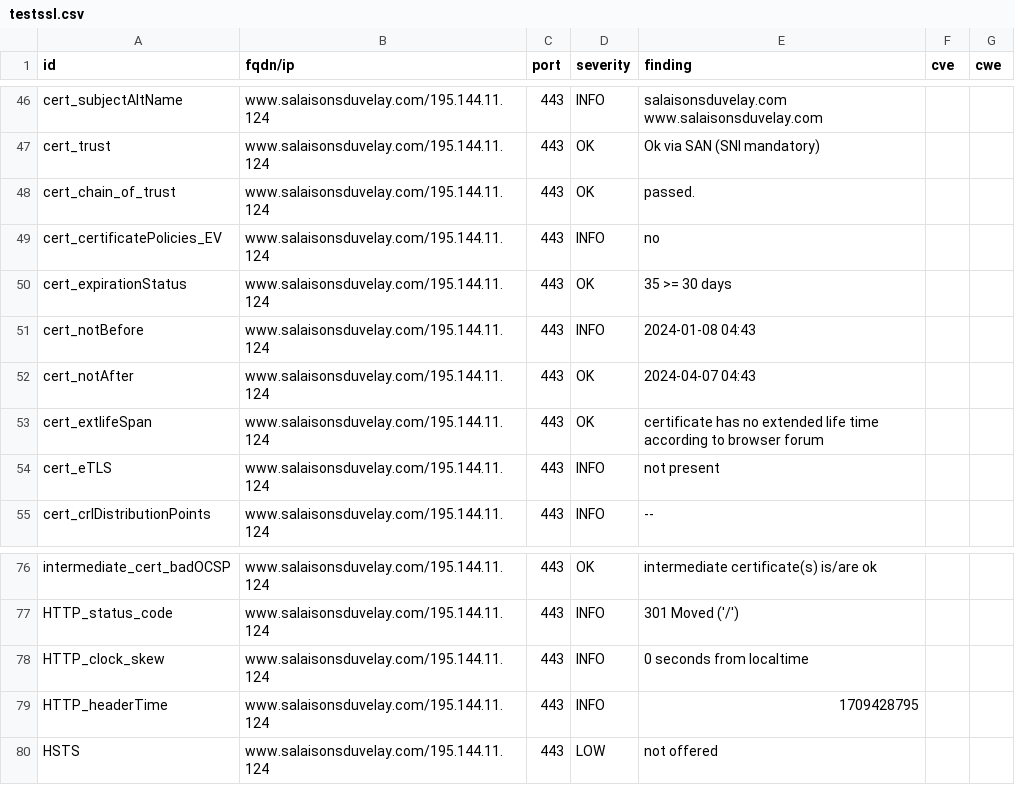
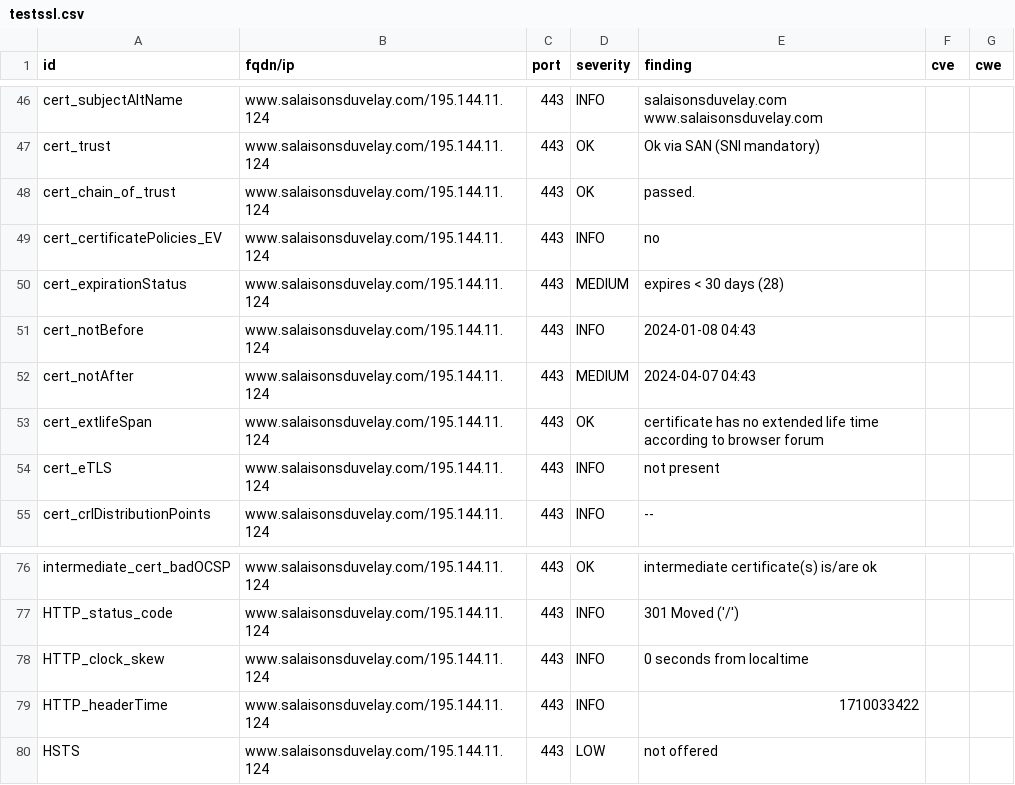
Before and after one commit to touffies/402web-dashboard, a CSV file: results/aHR0cHM6Ly93d3cuc2FsYWlzb25zZHV2ZWxheS5jb20=/testssl.csv, drawn as a sheet; only a part is shown, gaps mark what is left out.

```diff
--- a/results/aHR0cHM6Ly93d3cuc2FsYWlzb25zZHV2ZWxheS5jb20=/testssl.csv
+++ b/results/aHR0cHM6Ly93d3cuc2FsYWlzb25zZHV2ZWxheS5jb20=/testssl.csv
@@ -49,5 +49,5 @@
 "cert_certificatePolicies_EV","www.salaisonsduvelay.com/195.144.11.124","443","INFO","no","",""
-"cert_expirationStatus","www.salaisonsduvelay.com/195.144.11.124","443","OK","35 >= 30 days","",""
+"cert_expirationStatus","www.salaisonsduvelay.com/195.144.11.124","443","MEDIUM","expires < 30 days (28)","",""
 "cert_notBefore","www.salaisonsduvelay.com/195.144.11.124","443","INFO","2024-01-08 04:43","",""
-"cert_notAfter","www.salaisonsduvelay.com/195.144.11.124","443","OK","2024-04-07 04:43","",""
+"cert_notAfter","www.salaisonsduvelay.com/195.144.11.124","443","MEDIUM","2024-04-07 04:43","",""
 "cert_extlifeSpan","www.salaisonsduvelay.com/195.144.11.124","443","OK","certificate has no extended life time according to browser forum","",""
@@ -78,3 +78,3 @@
 "HTTP_clock_skew","www.salaisonsduvelay.com/195.144.11.124","443","INFO","0 seconds from localtime","",""
-"HTTP_headerTime","www.salaisonsduvelay.com/195.144.11.124","443","INFO","1709428795","",""
+"HTTP_headerTime","www.salaisonsduvelay.com/195.144.11.124","443","INFO","1710033422","",""
 "HSTS","www.salaisonsduvelay.com/195.144.11.124","443","LOW","not offered","",""
```
Also changed, not shown: 14 other files.
